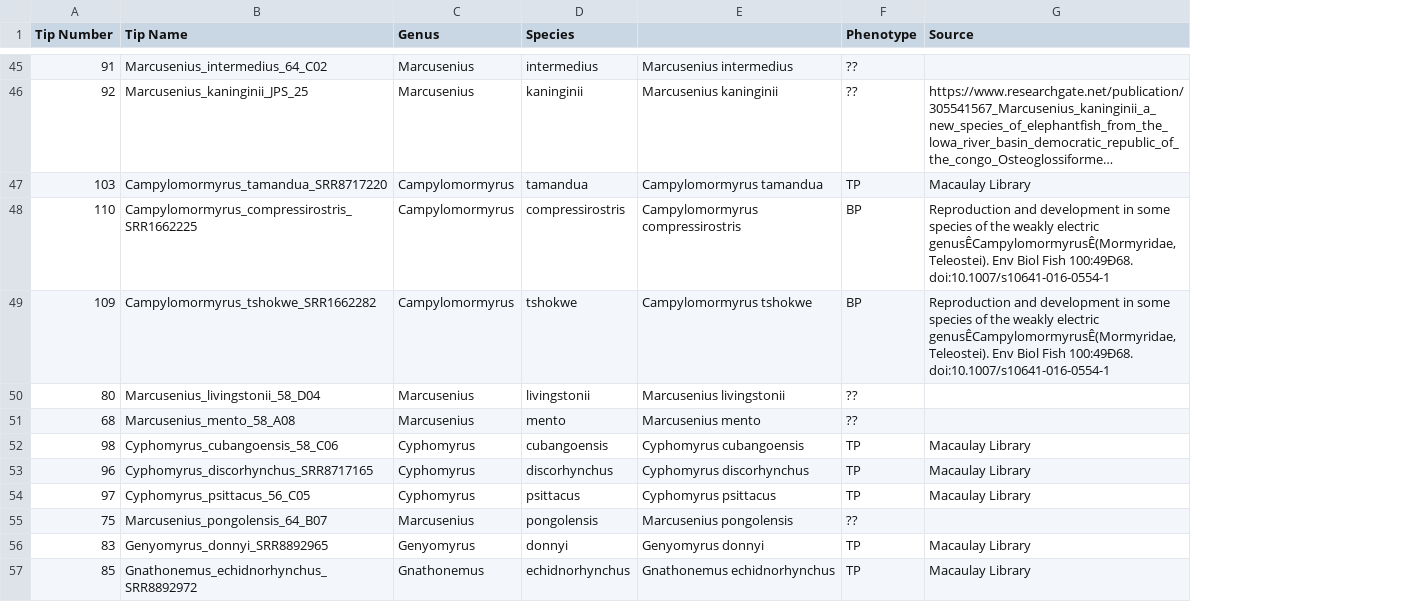
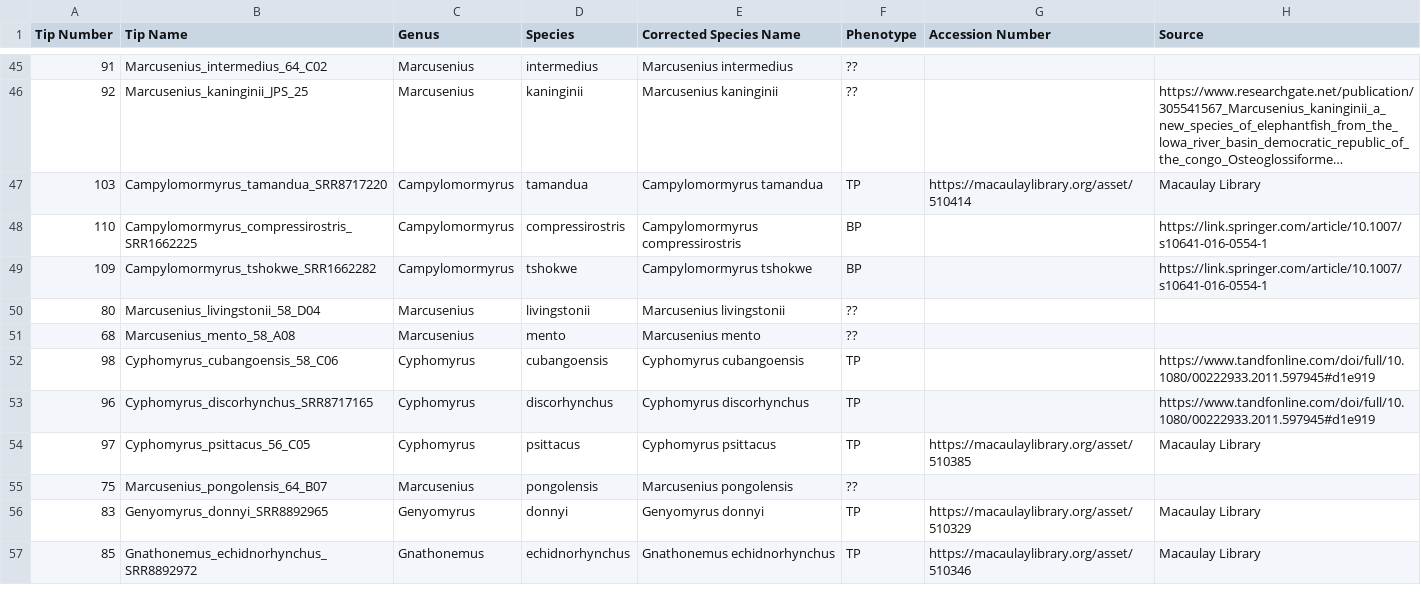
Before and after one commit to msuefishlab/pkings_gwas_2024_master, a CSV file: input_data/04_Phylogeny_And_Admixture/mormyrid_specimens_with_phenotypes.csv, drawn as a sheet; only a part is shown, gaps mark what is left out; long unchanged cells end in …; addresses are those after the commit; the diff covers the shown part only; the diff names each change by its address in the sheet, - before the commit and + after, or states it on an @@ line.

Commit message:
updated mormyrid phenotypes

```diff
--- a/input_data/04_Phylogeny_And_Admixture/mormyrid_specimens_with_phenotypes.csv
+++ b/input_data/04_Phylogeny_And_Admixture/mormyrid_specimens_with_phenotypes.csv
+column G (Accession Number), rows 47-57: https://macaulaylibrary.org/asset/510414 |  |  |  |  |  |  | https://macaulaylibrary.org/asset/510385 |  | https://macaulaylibrary.org/asset/510329 | https://macaulaylibrary.org/asset/510346
-E1: (empty)
+E1: Corrected Species Name
-H48:H49 (Source): Reproduction and development in some species of the weakly electric genusÊCampylomormyrusÊ(Mormyridae, Teleostei). Env Biol Fish 100:49Ð68. doi:10.1007/s10641-016-0554-1
+H48:H49 (Source): https://link.springer.com/article/10.1007/s10641-016-0554-1
-H52:H53 (Source): Macaulay Library
+H52:H53 (Source): https://www.tandfonline.com/doi/full/10.1080/00222933.2011.597945#d1e919
```
Also changed, not shown: 23 edited cells elsewhere in this file.
